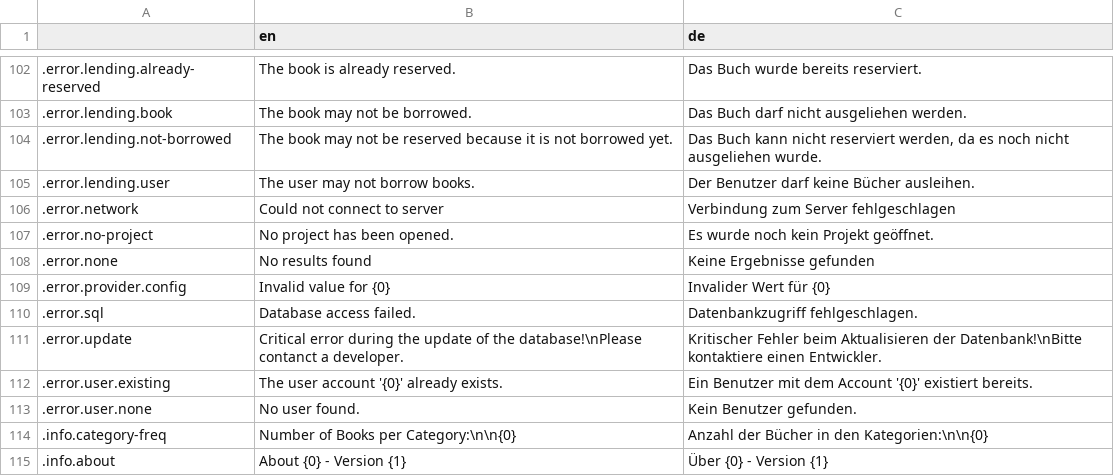
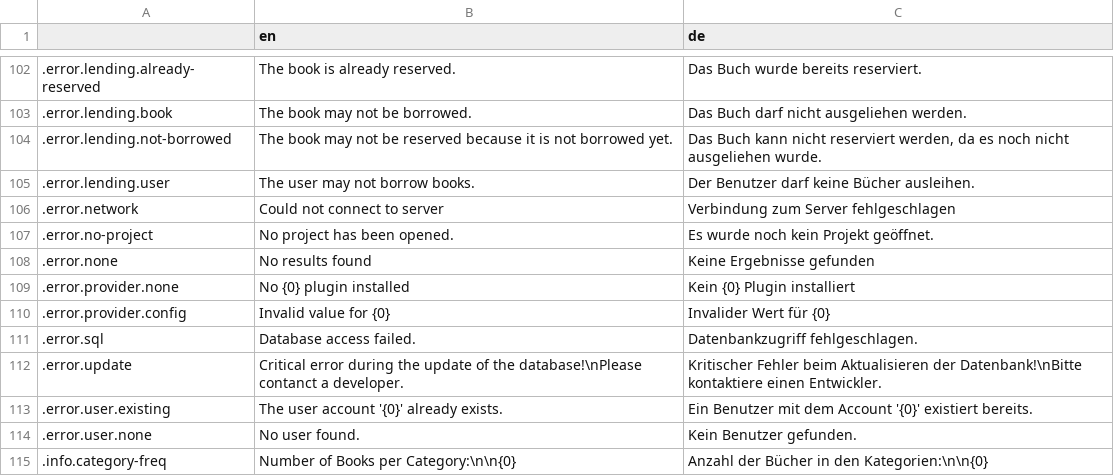
Before and after one commit to wrenger/schiller-lib, a CSV file: translations/translations.csv, drawn as a sheet; only a part is shown, gaps mark what is left out; the shorter side is filled out with more unchanged rows.

Commit message:
:art: Decouple user and book providers

```diff
--- a/translations/translations.csv
+++ b/translations/translations.csv
@@ -108,2 +108,3 @@
 .error.none,No results found,Keine Ergebnisse gefunden
+.error.provider.none,No {0} plugin installed,Kein {0} Plugin installiert
 .error.provider.config,Invalid value for {0},Invalider Wert für {0}
```
Also changed, not shown: 35 other files.
